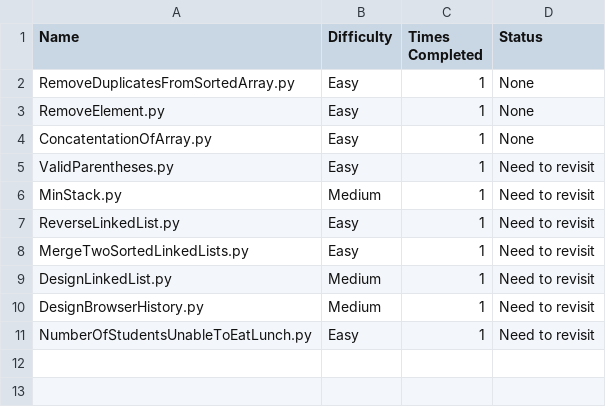
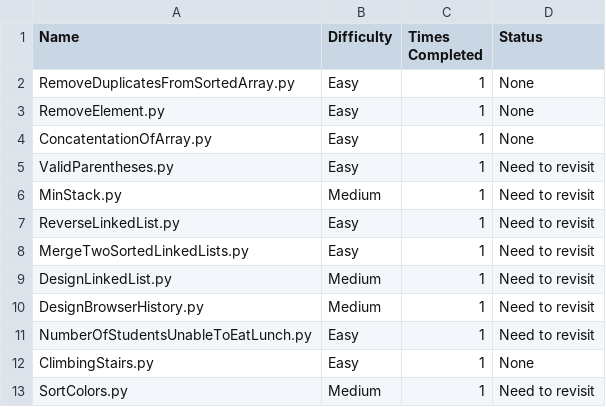
Before and after one commit to harrisonthayer04/neetcode, a CSV file: list.csv, drawn as a sheet; the diff names each change by its address in the sheet, - before the commit and + after, or states it on an @@ line.

```diff
--- a/list.csv
+++ b/list.csv
+row 12: ClimbingStairs.py | Easy | 1 | None
+row 13: SortColors.py | Medium | 1 | Need to revisit
```
Also changed, not shown: 3 other files.
